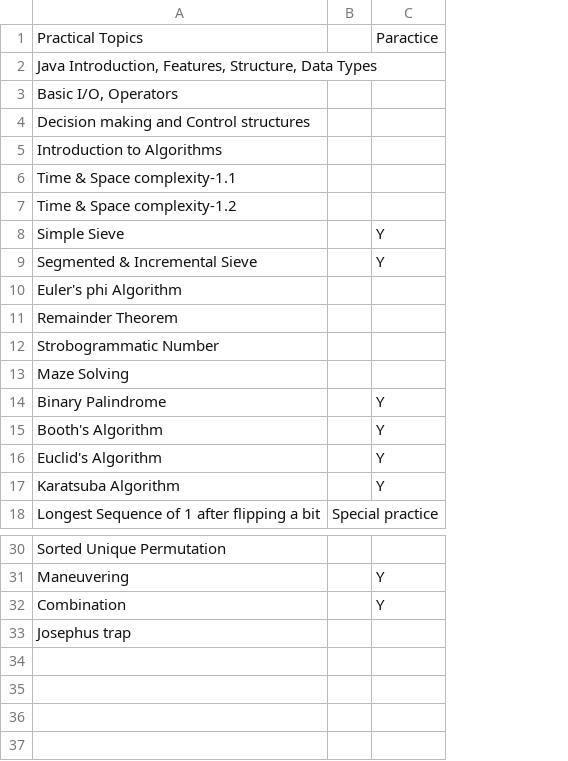
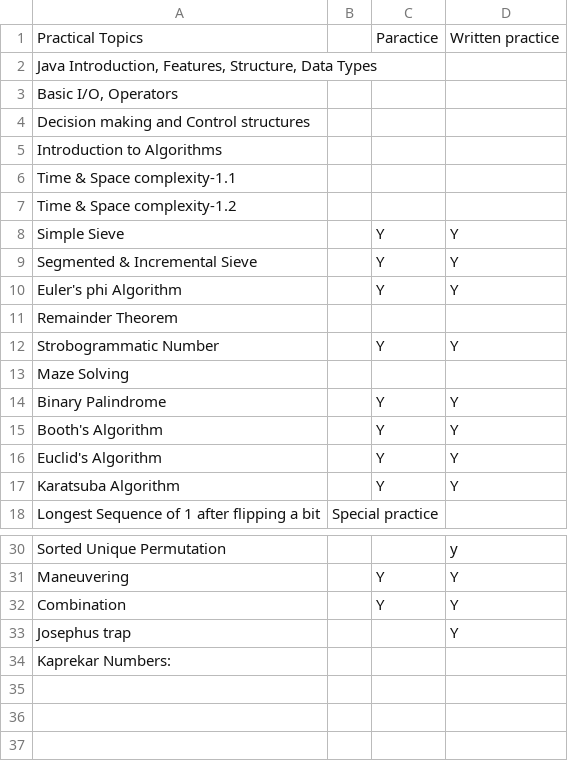
Before and after one commit to gourab9817/STS-questions, a CSV file: syllabus_topics.csv, drawn as a sheet; only a part is shown, gaps mark what is left out; the diff names each change by its address in the sheet, - before the commit and + after, or states it on an @@ line.

```diff
--- a/syllabus_topics.csv
+++ b/syllabus_topics.csv
+column D, rows 1-17: Written practice |  |  |  |  |  |  | Y | Y | Y |  | Y |  | Y | Y | Y | Y; rows 30-33: y | Y | Y | Y
-C10: (empty)
+C10: Y
-C12: (empty)
+C12: Y
-A34: (empty)
+A34: Kaprekar Numbers:
```
Also changed, not shown: 1 other file.
